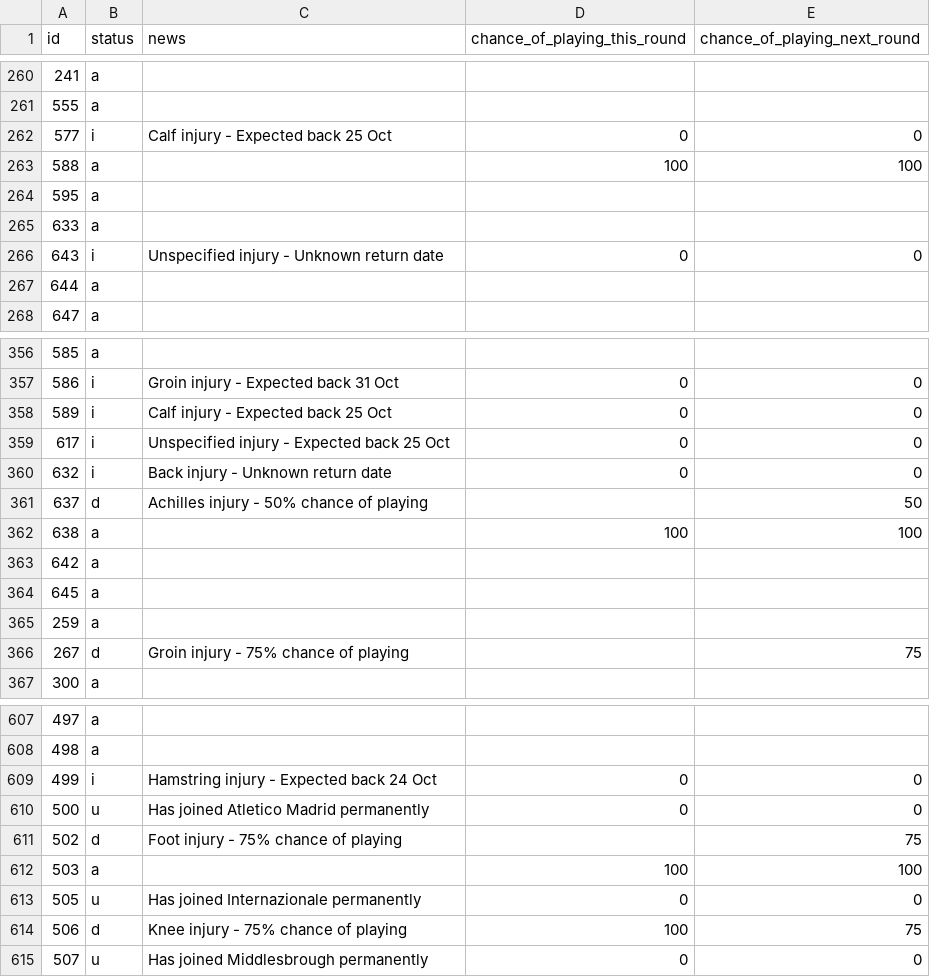
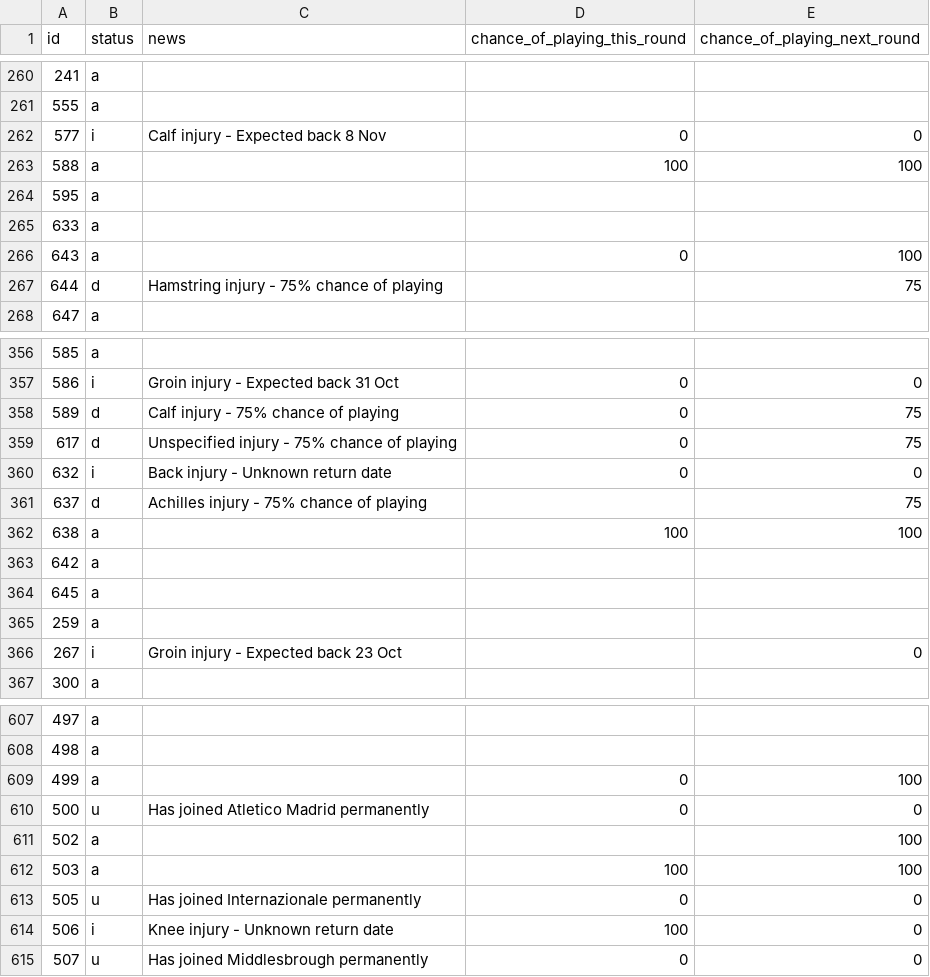
Before and after one commit to Niceiyke/fantasy-football-manager-data, a CSV file: data/2026-27/gws/status8.csv, drawn as a sheet; only a part is shown, gaps mark what is left out; the diff covers the shown part only.

```diff
--- a/data/2026-27/gws/status8.csv
+++ b/data/2026-27/gws/status8.csv
@@ -261,3 +261,3 @@ id,status,news,chance_of_playing_this_round,chance_of_playing_next_round
 555,a,,,
-577,i,Calf injury - Expected back 25 Oct,0,0
+577,i,Calf injury - Expected back 8 Nov,0,0
 588,a,,100,100
@@ -265,4 +265,4 @@ id,status,news,chance_of_playing_this_round,chance_of_playing_next_round
 633,a,,,
-643,i,Unspecified injury - Unknown return date,0,0
-644,a,,,
+643,a,,0,100
+644,d,Hamstring injury - 75% chance of playing,,75
 647,a,,,
@@ -357,6 +357,6 @@ id,status,news,chance_of_playing_this_round,chance_of_playing_next_round
 586,i,Groin injury - Expected back 31 Oct,0,0
-589,i,Calf injury - Expected back 25 Oct,0,0
-617,i,Unspecified injury - Expected back 25 Oct,0,0
+589,d,Calf injury - 75% chance of playing,0,75
+617,d,Unspecified injury - 75% chance of playing,0,75
 632,i,Back injury - Unknown return date,0,0
-637,d,Achilles injury - 50% chance of playing,,50
+637,d,Achilles injury - 75% chance of playing,,75
 638,a,,100,100
@@ -365,3 +365,3 @@ id,status,news,chance_of_playing_this_round,chance_of_playing_next_round
 259,a,,,
-267,d,Groin injury - 75% chance of playing,,75
+267,i,Groin injury - Expected back 23 Oct,,0
 300,a,,,
@@ -608,8 +608,8 @@ id,status,news,chance_of_playing_this_round,chance_of_playing_next_round
 498,a,,,
-499,i,Hamstring injury - Expected back 24 Oct,0,0
+499,a,,0,100
 500,u,Has joined Atletico Madrid permanently,0,0
-502,d,Foot injury - 75% chance of playing,,75
+502,a,,,100
 503,a,,100,100
 505,u,Has joined Internazionale permanently,0,0
-506,d,Knee injury - 75% chance of playing,100,75
+506,i,Knee injury - Unknown return date,100,0
 507,u,Has joined Middlesbrough permanently,0,0
```
Also changed, not shown: 83 edited cells elsewhere in this file, data/2026-27/gws/ownership8.csv.
